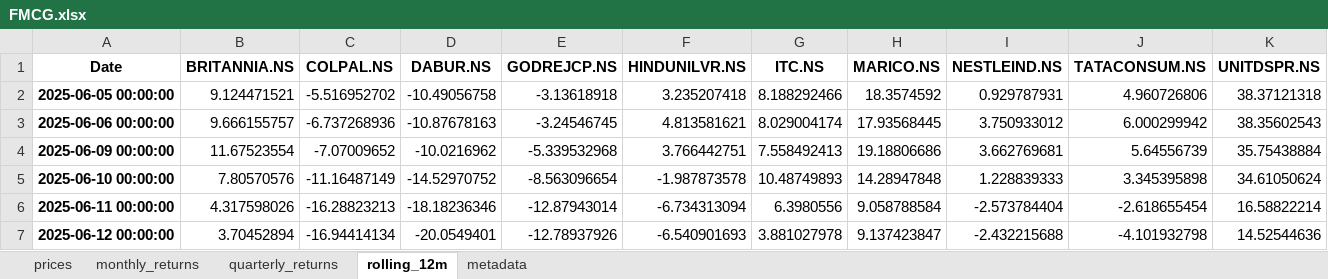
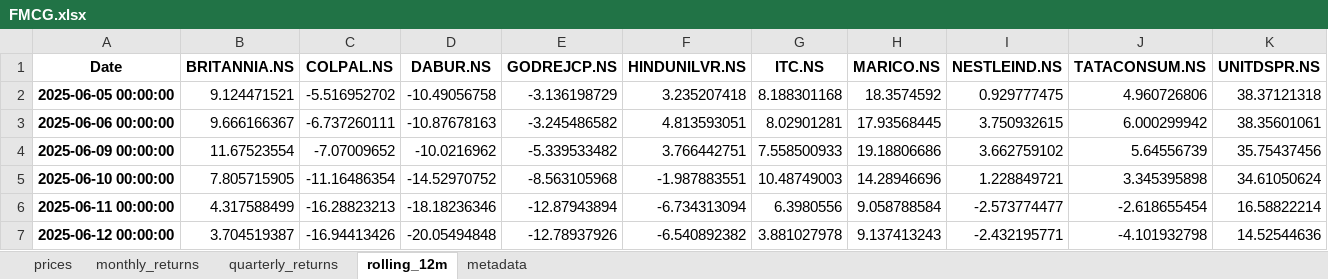
Before and after one commit to rahulshirke7951/stock-sector-dashboard, an Excel workbook: dashboards/FMCG.xlsx, sheet rolling_12m, drawn as a sheet; only a part is shown; values as stored, in another font and other column widths than the file's, no borders; the diff covers the shown part only; the diff names each change by its address in the sheet, - before the commit and + after, or states it on an @@ line.

```diff
--- a/dashboards/FMCG.xlsx (sheet rolling_12m)
+++ b/dashboards/FMCG.xlsx (sheet rolling_12m)
-E2 (GODREJCP.NS): -3.13618918
+E2 (GODREJCP.NS): -3.136198729
-G2 (ITC.NS): 8.188292466
+G2 (ITC.NS): 8.188301168
-I2 (NESTLEIND.NS): 0.929787931
+I2 (NESTLEIND.NS): 0.929777475
-B3 (BRITANNIA.NS): 9.666155757
+B3 (BRITANNIA.NS): 9.666166367
-C3 (COLPAL.NS): -6.737268936
+C3 (COLPAL.NS): -6.737260111
-E3 (GODREJCP.NS): -3.24546745
+E3 (GODREJCP.NS): -3.245486582
-F3 (HINDUNILVR.NS): 4.813581621
+F3 (HINDUNILVR.NS): 4.813593051
-G3 (ITC.NS): 8.029004174
+G3 (ITC.NS): 8.02901281
-I3 (NESTLEIND.NS): 3.750933012
+I3 (NESTLEIND.NS): 3.750932615
-K3 (UNITDSPR.NS): 38.35602543
+K3 (UNITDSPR.NS): 38.35601061
-E4 (GODREJCP.NS): -5.339532968
+E4 (GODREJCP.NS): -5.339533482
-G4 (ITC.NS): 7.558492413
+G4 (ITC.NS): 7.558500933
-I4 (NESTLEIND.NS): 3.662769681
+I4 (NESTLEIND.NS): 3.662759102
-K4 (UNITDSPR.NS): 35.75438884
+K4 (UNITDSPR.NS): 35.75437456
-B5 (BRITANNIA.NS): 7.80570576
+B5 (BRITANNIA.NS): 7.805715905
-C5 (COLPAL.NS): -11.16487149
+C5 (COLPAL.NS): -11.16486354
-E5 (GODREJCP.NS): -8.563096654
+E5 (GODREJCP.NS): -8.563105968
-F5 (HINDUNILVR.NS): -1.987873578
+F5 (HINDUNILVR.NS): -1.987883551
-G5 (ITC.NS): 10.48749893
+G5 (ITC.NS): 10.48749003
-H5 (MARICO.NS): 14.28947848
+H5 (MARICO.NS): 14.28946696
-I5 (NESTLEIND.NS): 1.228839333
+I5 (NESTLEIND.NS): 1.228849721
-B6 (BRITANNIA.NS): 4.317598026
+B6 (BRITANNIA.NS): 4.317588499
-E6 (GODREJCP.NS): -12.87943014
+E6 (GODREJCP.NS): -12.87943894
-I6 (NESTLEIND.NS): -2.573784404
+I6 (NESTLEIND.NS): -2.573774477
-B7 (BRITANNIA.NS): 3.70452894
+B7 (BRITANNIA.NS): 3.704519387
-C7 (COLPAL.NS): -16.94414134
+C7 (COLPAL.NS): -16.94413426
-D7 (DABUR.NS): -20.0549401
+D7 (DABUR.NS): -20.05494848
-F7 (HINDUNILVR.NS): -6.540901693
+F7 (HINDUNILVR.NS): -6.540892382
-H7 (MARICO.NS): 9.137423847
+H7 (MARICO.NS): 9.137413243
-I7 (NESTLEIND.NS): -2.432215688
+I7 (NESTLEIND.NS): -2.432195771
```
Also changed, not shown: 603 edited cells elsewhere in this sheet, sheet prices, sheet monthly_returns, sheet quarterly_returns, dashboards/Automobile.xlsx, dashboards/Banking.xlsx, 7 other files.
